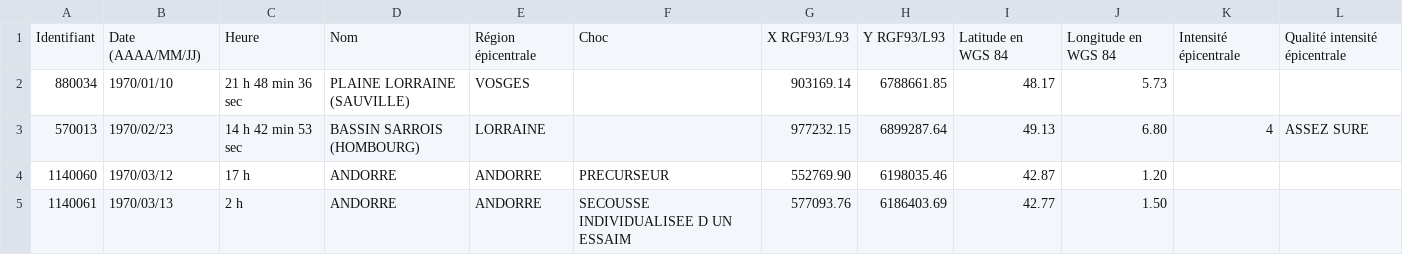
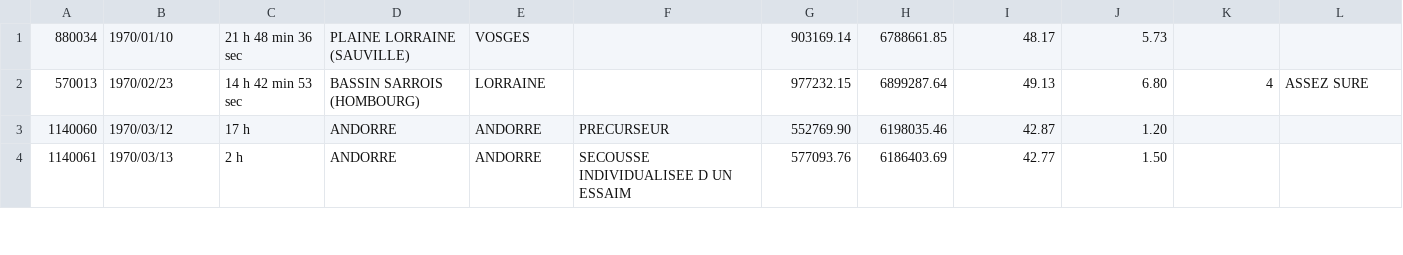
Before and after one commit to ClementMARIEM22004869/sae201, a CSV file: src/main/resources/sae201/sae/donne.csv, drawn as a sheet; only a part is shown; the diff names each change by its address in the sheet, - before the commit and + after, or states it on an @@ line.

```diff
--- a/src/main/resources/sae201/sae/donne.csv
+++ b/src/main/resources/sae201/sae/donne.csv
-row 1: Identifiant | Date (AAAA/MM/JJ) | Heure | Nom | Région épicentrale | Choc | X RGF93/L93 | Y RGF93/L93 | Latitude en WGS 84 | Longitude en WGS 84 | Intensité épicentrale | Qualité intensité épicentrale
```
Also changed, not shown: 2 other files.
